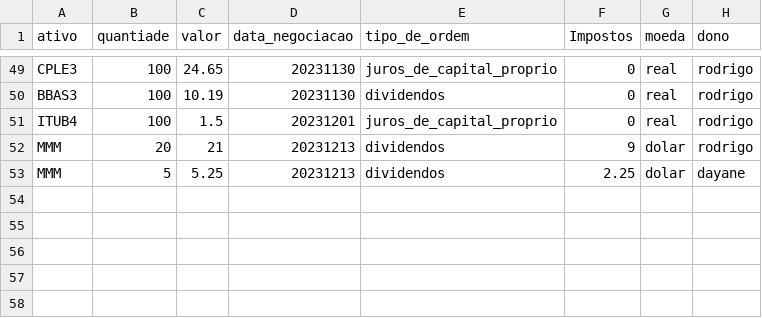
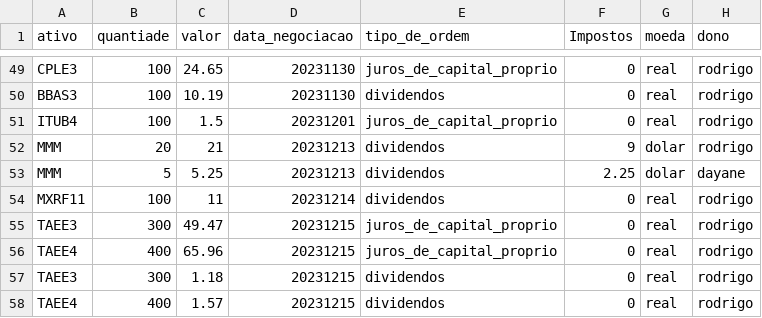
Before and after one commit to Rodrigosis/Dashboard, a CSV file: dashboard/csv/proventos.csv, drawn as a sheet; only a part is shown, gaps mark what is left out.

```diff
--- a/dashboard/csv/proventos.csv
+++ b/dashboard/csv/proventos.csv
@@ -53 +53,6 @@ MMM,20,21,20231213,dividendos,9,dolar,rodrigo
 MMM,5,5.25,20231213,dividendos,2.25,dolar,dayane
+MXRF11,100,11,20231214,dividendos,0,real,rodrigo
+TAEE3,300,49.47,20231215,juros_de_capital_proprio,0,real,rodrigo
+TAEE4,400,65.96,20231215,juros_de_capital_proprio,0,real,rodrigo
+TAEE3,300,1.18,20231215,dividendos,0,real,rodrigo
+TAEE4,400,1.57,20231215,dividendos,0,real,rodrigo
```
Also changed, not shown: 7 other files.
